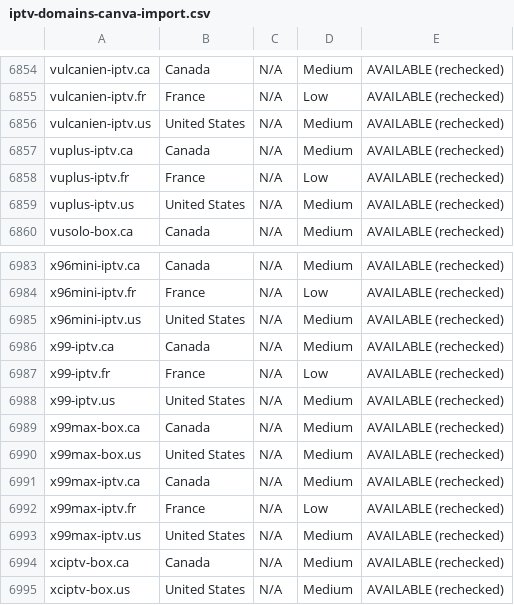
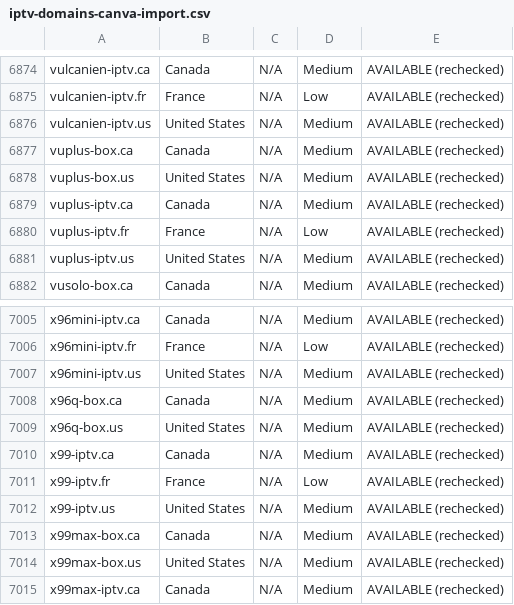
Before and after one commit to CryptoNews24/edit, a CSV file: research/iptv-seo/canva/iptv-domains-canva-import.csv, drawn as a sheet; only a part is shown, gaps mark what is left out; the shorter side is filled out with more unchanged rows; the diff covers the shown part only.

```diff
--- a/research/iptv-seo/canva/iptv-domains-canva-import.csv
+++ b/research/iptv-seo/canva/iptv-domains-canva-import.csv
@@ -6856,2 +6876,4 @@ vulcanien-iptv.fr,France,N/A,Low,AVAILABLE (rechecked)
 vulcanien-iptv.us,United States,N/A,Medium,AVAILABLE (rechecked)
+vuplus-box.ca,Canada,N/A,Medium,AVAILABLE (rechecked)
+vuplus-box.us,United States,N/A,Medium,AVAILABLE (rechecked)
 vuplus-iptv.ca,Canada,N/A,Medium,AVAILABLE (rechecked)
@@ -6985,2 +7007,4 @@ x96mini-iptv.fr,France,N/A,Low,AVAILABLE (rechecked)
 x96mini-iptv.us,United States,N/A,Medium,AVAILABLE (rechecked)
+x96q-box.ca,Canada,N/A,Medium,AVAILABLE (rechecked)
+x96q-box.us,United States,N/A,Medium,AVAILABLE (rechecked)
 x99-iptv.ca,Canada,N/A,Medium,AVAILABLE (rechecked)
```
Also changed, not shown: 20 added rows elsewhere in this file, research/iptv-seo/availability_recheck.csv, 9 other files.
